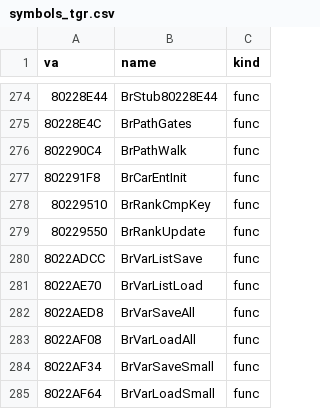
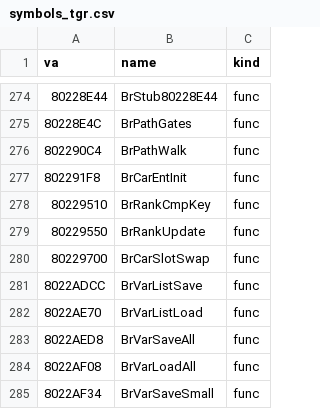
Before and after one commit to Link4Electronics/brally, a CSV file: n64/config/symbols_tgr.csv, drawn as a sheet; only a part is shown, gaps mark what is left out; the shorter side is filled out with more unchanged rows.

Commit message:
n64: BrCarSlotSwap (0x80229700) transcribed from the PC twin, T2 at 462 -- the AI car slots handed to the entities nearest this car: keyed by wrapped track distance, far or finished cars give their slot up with their lap state saved, and the freed cars are restored onto the nearest empty entities; residue is frame spill-area size and address set-up order

```diff
--- a/n64/config/symbols_tgr.csv
+++ b/n64/config/symbols_tgr.csv
@@ -279,2 +279,3 @@ va,name,kind
 80229550,BrRankUpdate,func
+80229700,BrCarSlotSwap,func
 8022ADCC,BrVarListSave,func
```
Also changed, not shown: 1 other file.
